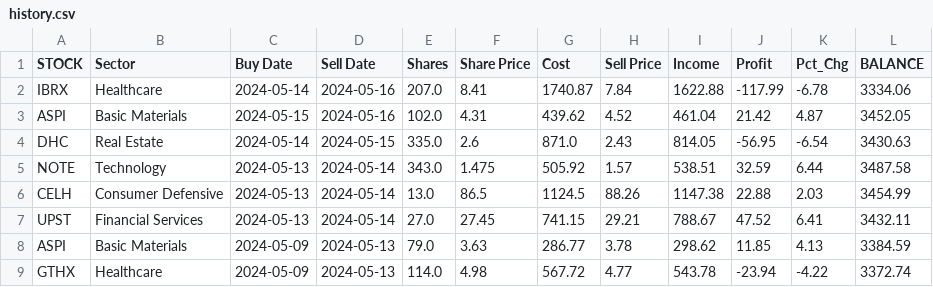
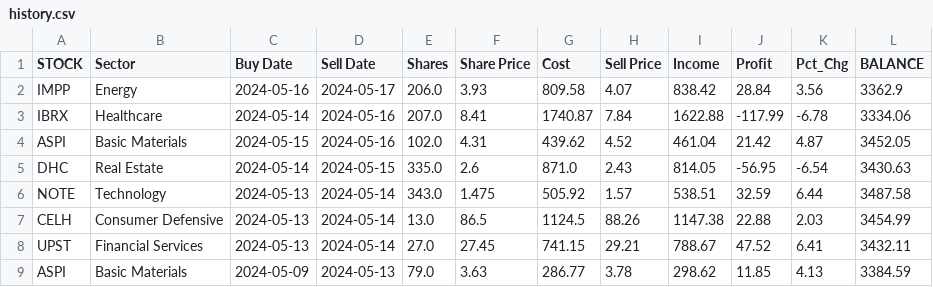
Before and after one commit to p-norris/swing_trades, a CSV file: src/history.csv, drawn as a sheet; only a part is shown; the shorter side is filled out with more unchanged rows; the diff names each change by its address in the sheet, - before the commit and + after, or states it on an @@ line.

Commit message:
updating file

```diff
--- a/src/history.csv
+++ b/src/history.csv
+row 2: IMPP | Energy | 2024-05-16 | 2024-05-17 | 206.0 | 3.93 | 809.58 | 4.07 | 838.42 | 28.84 | 3.56 | 3362.9
```
